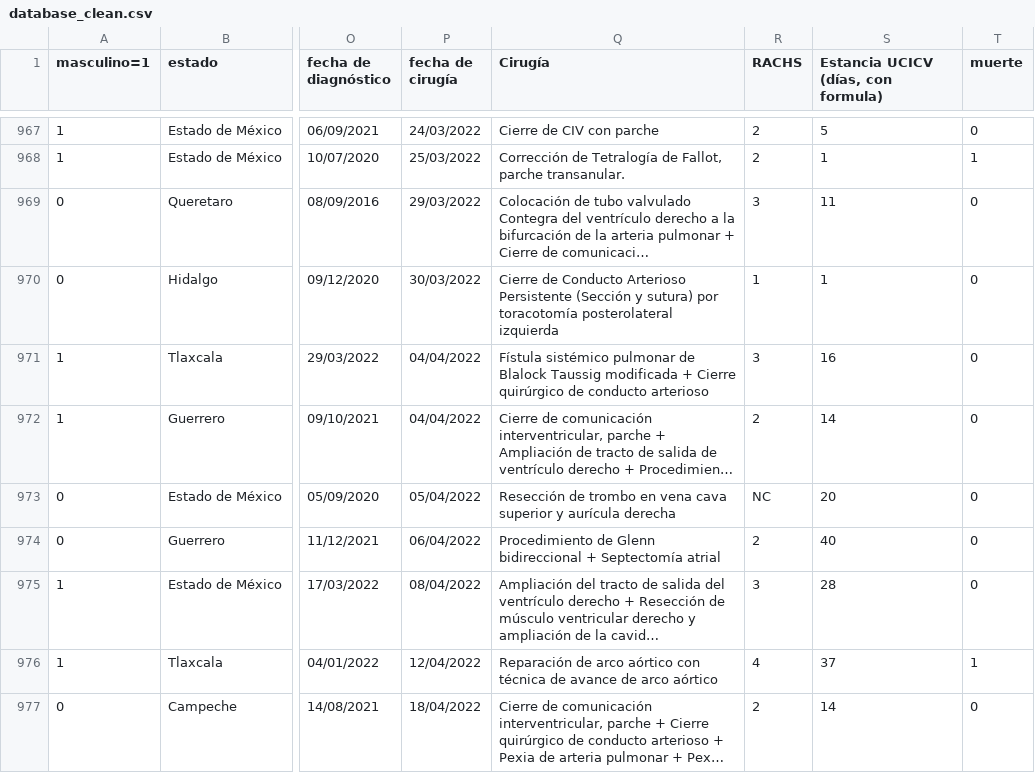
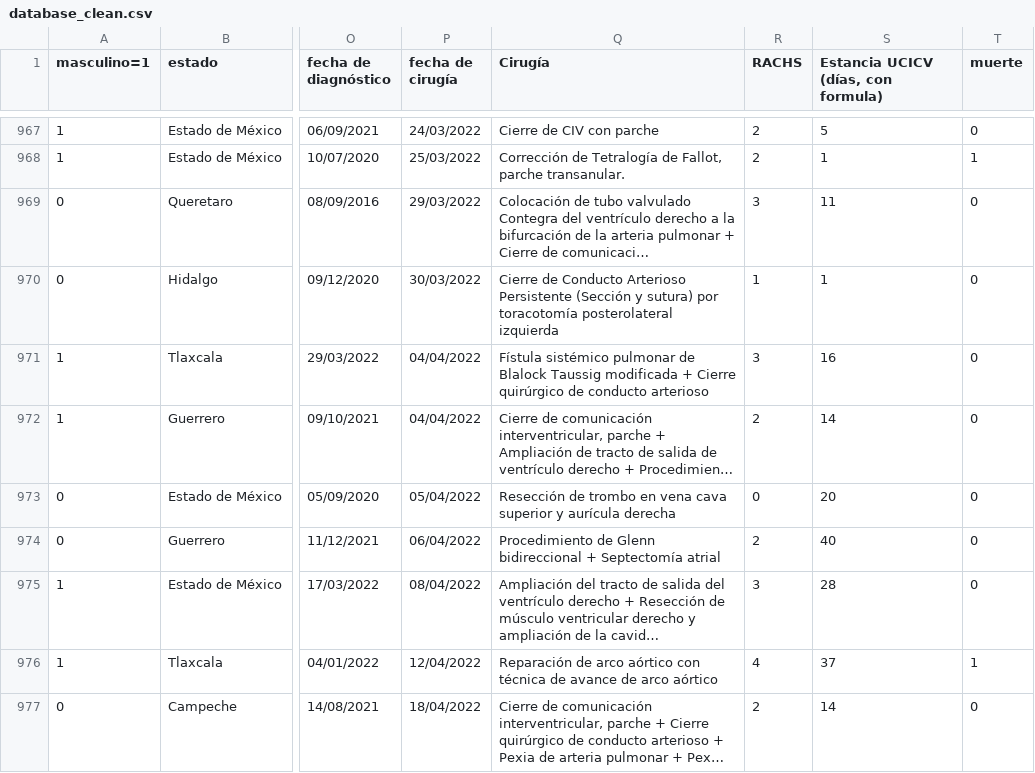
Before and after one commit to DanielaSotoSainz/final_project, a CSV file: cleaning/database_clean.csv, drawn as a sheet; only a part is shown, gaps mark what is left out; long unchanged cells end in …; the diff covers the shown part only; the diff names each change by its address in the sheet, - before the commit and + after, or states it on an @@ line.

```diff
--- a/cleaning/database_clean.csv
+++ b/cleaning/database_clean.csv
-R973 (RACHS): NC
+R973 (RACHS): 0
```
Also changed, not shown: 38 edited cells elsewhere in this file, 2 other files.
